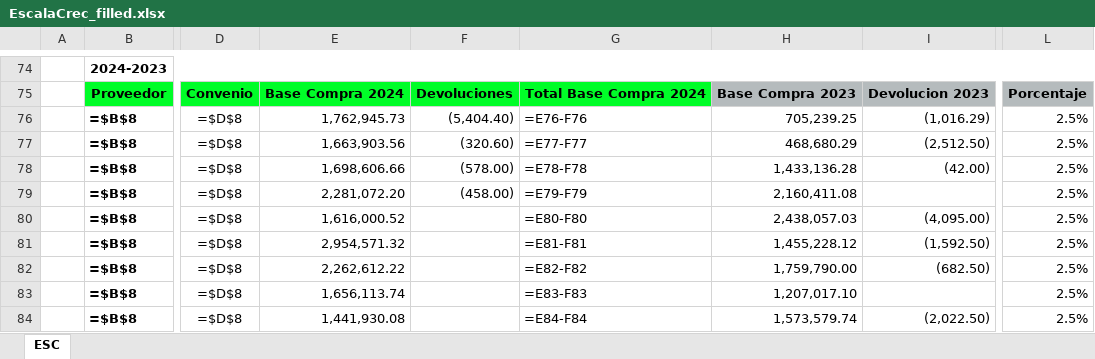
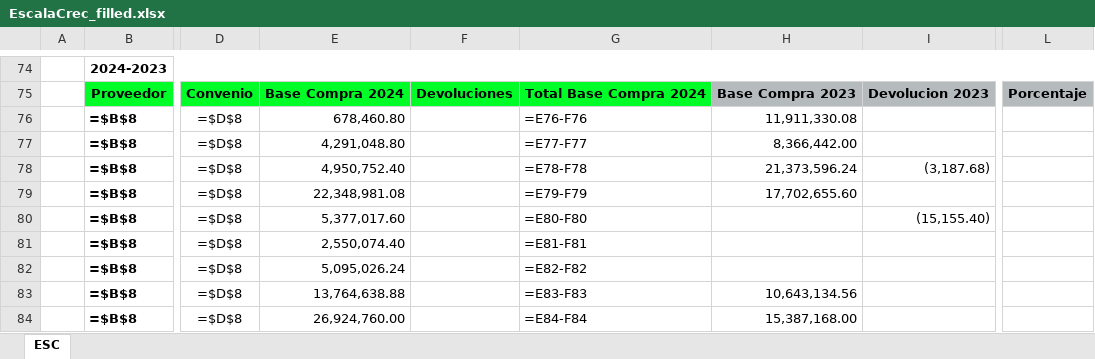
Before and after one commit to oscarpineda-prgx/Automation-EscalaCrec, an Excel workbook: output/EscalaCrec_filled.xlsx, sheet ESC, drawn as a sheet; only a part is shown, gaps mark what is left out; values as stored, in another font and other column widths than the file's, no borders; formulas without a stored value are shown as written; charts and pictures not drawn; the diff covers the shown part only; the diff names each change by its address in the sheet, - before the commit and + after, or states it on an @@ line.

```diff
--- a/output/EscalaCrec_filled.xlsx (sheet ESC)
+++ b/output/EscalaCrec_filled.xlsx (sheet ESC)
-E76: 1,762,945.73
+E76: 678,460.80
-F76: (5,404.40)
+F76: (empty)
-H76: 705,239.25
+H76: 11,911,330.08
-I76: (1,016.29)
+I76: (empty)
-L76:L84: 2.5%
+L76:L84: (empty)
-E77: 1,663,903.56
+E77: 4,291,048.80
-F77: (320.60)
+F77: (empty)
-H77: 468,680.29
+H77: 8,366,442.00
-I77: (2,512.50)
+I77: (empty)
-E78: 1,698,606.66
+E78: 4,950,752.40
-F78: (578.00)
+F78: (empty)
-H78: 1,433,136.28
+H78: 21,373,596.24
-I78: (42.00)
+I78: (3,187.68)
-E79: 2,281,072.20
+E79: 22,348,981.08
-F79: (458.00)
+F79: (empty)
-H79: 2,160,411.08
+H79: 17,702,655.60
-E80: 1,616,000.52
+E80: 5,377,017.60
-H80: 2,438,057.03
+H80: (empty)
-I80: (4,095.00)
+I80: (15,155.40)
-E81: 2,954,571.32
+E81: 2,550,074.40
-H81: 1,455,228.12
+H81: (empty)
-I81: (1,592.50)
+I81: (empty)
-E82: 2,262,612.22
+E82: 5,095,026.24
-H82: 1,759,790.00
+H82: (empty)
-I82: (682.50)
+I82: (empty)
-E83: 1,656,113.74
+E83: 13,764,638.88
-H83: 1,207,017.10
+H83: 10,643,134.56
-E84: 1,441,930.08
+E84: 26,924,760.00
-H84: 1,573,579.74
+H84: 15,387,168.00
-I84: (2,022.50)
+I84: (empty)
```
Also changed, not shown: 198 edited cells elsewhere in this sheet, 3 other files.
